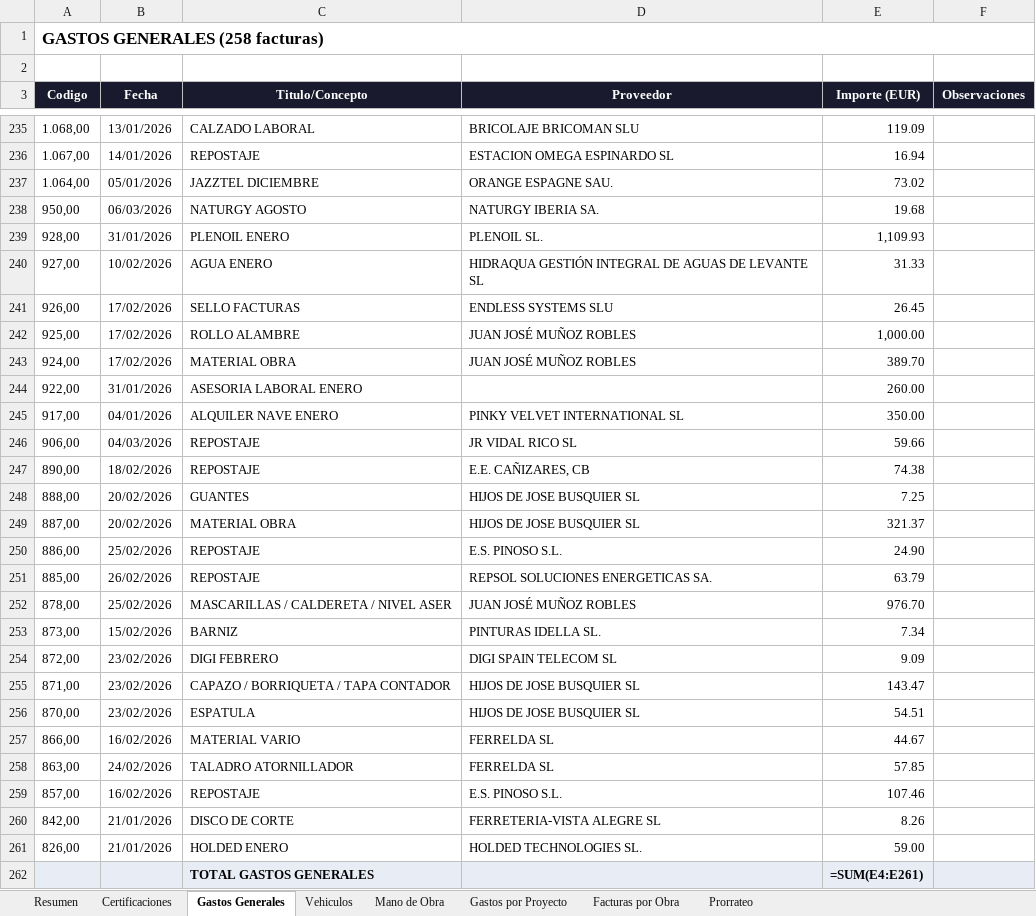
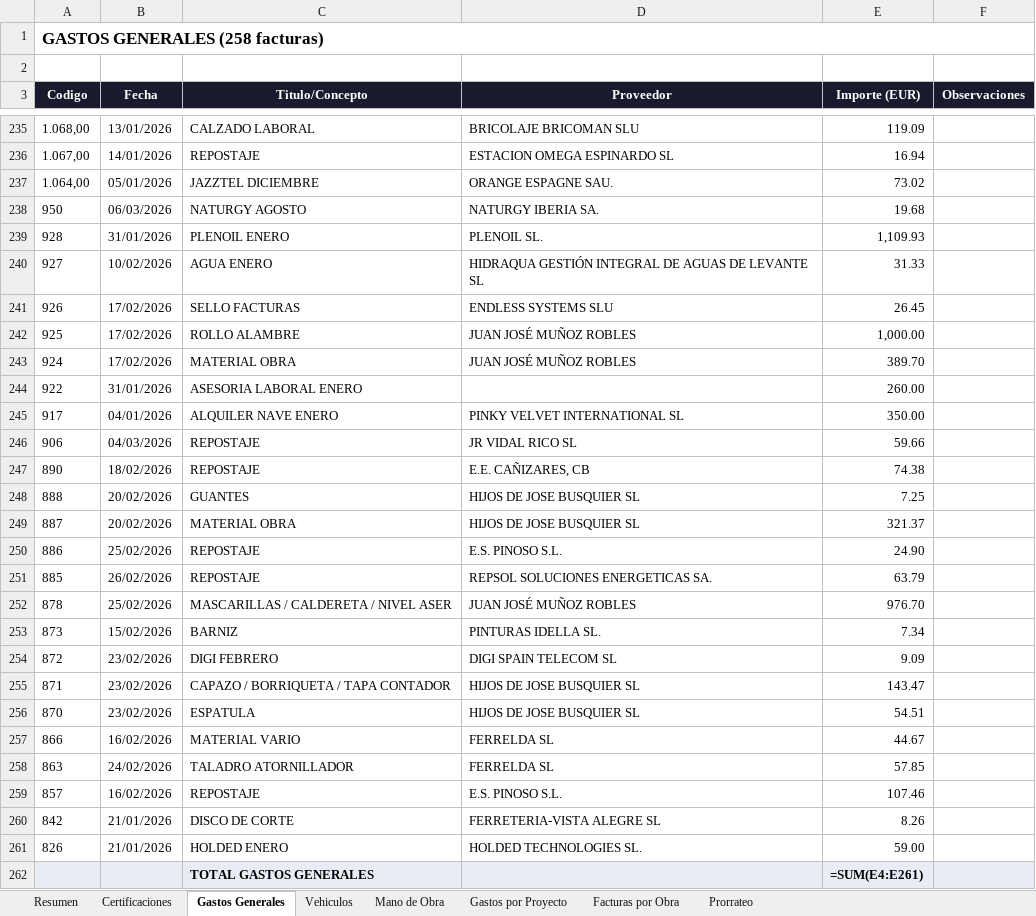
Before and after one commit to juanjosemas/dashboard, an Excel workbook: ECO_STRUCT_Datos.xlsx, sheet Gastos Generales, drawn as a sheet; only a part is shown, gaps mark what is left out; values as stored, in another font and other column widths than the file's, no borders; formulas without a stored value are shown as written; the diff names each change by its address in the sheet, - before the commit and + after, or states it on an @@ line.

```diff
--- a/ECO_STRUCT_Datos.xlsx (sheet Gastos Generales)
+++ b/ECO_STRUCT_Datos.xlsx (sheet Gastos Generales)
-A238 (Codigo): 950,00
+A238 (Codigo): 950
-A239 (Codigo): 928,00
+A239 (Codigo): 928
-A240 (Codigo): 927,00
+A240 (Codigo): 927
-A241 (Codigo): 926,00
+A241 (Codigo): 926
-A242 (Codigo): 925,00
+A242 (Codigo): 925
-A243 (Codigo): 924,00
+A243 (Codigo): 924
-A244 (Codigo): 922,00
+A244 (Codigo): 922
-A245 (Codigo): 917,00
+A245 (Codigo): 917
-A246 (Codigo): 906,00
+A246 (Codigo): 906
-A247 (Codigo): 890,00
+A247 (Codigo): 890
-A248 (Codigo): 888,00
+A248 (Codigo): 888
-A249 (Codigo): 887,00
+A249 (Codigo): 887
-A250 (Codigo): 886,00
+A250 (Codigo): 886
-A251 (Codigo): 885,00
+A251 (Codigo): 885
-A252 (Codigo): 878,00
+A252 (Codigo): 878
-A253 (Codigo): 873,00
+A253 (Codigo): 873
-A254 (Codigo): 872,00
+A254 (Codigo): 872
-A255 (Codigo): 871,00
+A255 (Codigo): 871
-A256 (Codigo): 870,00
+A256 (Codigo): 870
-A257 (Codigo): 866,00
+A257 (Codigo): 866
-A258 (Codigo): 863,00
+A258 (Codigo): 863
-A259 (Codigo): 857,00
+A259 (Codigo): 857
-A260 (Codigo): 842,00
+A260 (Codigo): 842
-A261 (Codigo): 826,00
+A261 (Codigo): 826
```
Also changed, not shown: sheet Facturas por Obra, sheet Vehiculos, 4 other files.
